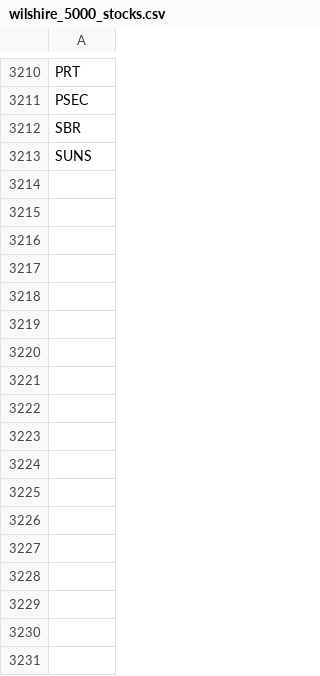
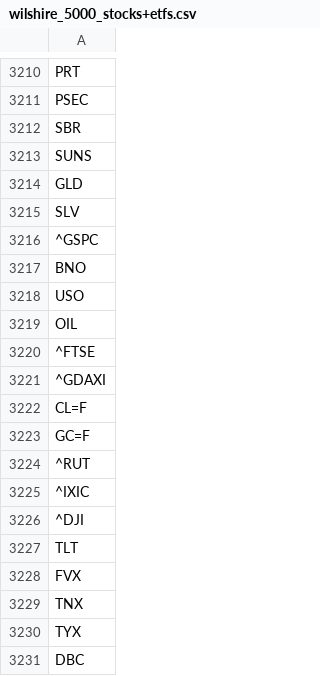
Before and after one commit to jkcswd/Investment-Dashboard-backend, a CSV file: wilshire_5000_stocks+etfs.csv (was wilshire_5000_stocks.csv), drawn as a sheet; only a part is shown, gaps mark what is left out; the diff names each change by its address in the sheet, - before the commit and + after, or states it on an @@ line.

Commit message:
Add other etfs indicies and futures to csv

```diff
--- a/wilshire_5000_stocks.csv
+++ b/wilshire_5000_stocks+etfs.csv
+row 3214: GLD
+row 3215: SLV
+row 3216: ^GSPC
+row 3217: BNO
+row 3218: USO
+row 3219: OIL
+row 3220: ^FTSE
+row 3221: ^GDAXI
+row 3222: CL=F
+row 3223: GC=F
+row 3224: ^RUT
+row 3225: ^IXIC
+row 3226: ^DJI
+row 3227: TLT
+row 3228: FVX
+row 3229: TNX
+row 3230: TYX
+row 3231: DBC
```
